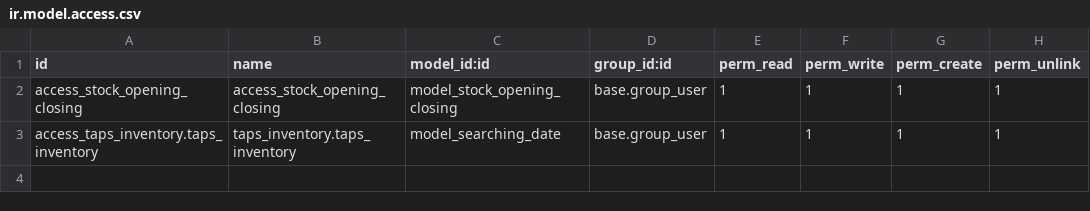
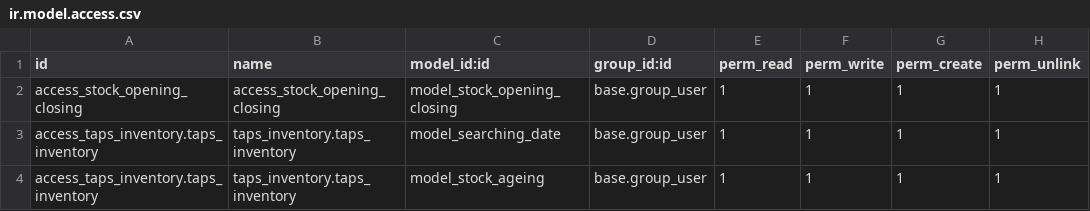
Before and after one commit to masbha-tex/taps, a CSV file: taps_inventory/security/ir.model.access.csv, drawn as a sheet; the diff names each change by its address in the sheet, - before the commit and + after, or states it on an @@ line.

```diff
--- a/taps_inventory/security/ir.model.access.csv
+++ b/taps_inventory/security/ir.model.access.csv
+row 4: access_taps_inventory.taps_inventory | taps_inventory.taps_inventory | model_stock_ageing | base.group_user | 1 | 1 | 1 | 1
```
Also changed, not shown: 9 other files.
